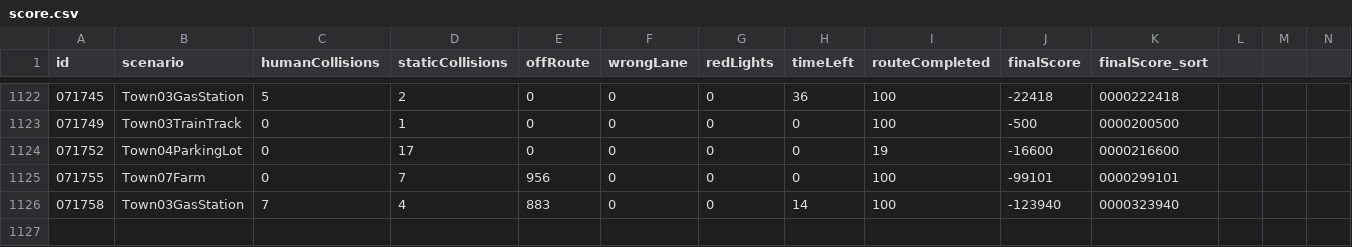
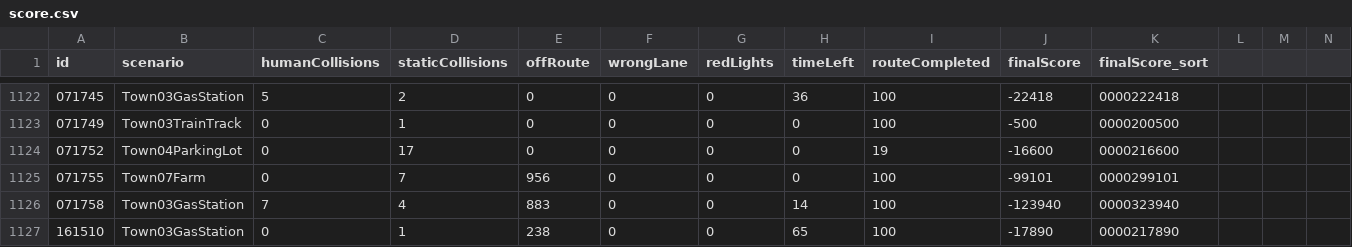
Before and after one commit to driverleics/driverleics.github.io, a CSV file: _data/score.csv, drawn as a sheet; only a part is shown, gaps mark what is left out; rows hold the shown columns only; the diff names each change by its address in the sheet, - before the commit and + after, or states it on an @@ line.

Commit message:
score updated!

```diff
--- a/_data/score.csv
+++ b/_data/score.csv
+row 1127: 161510 | Town03GasStation | 0 | 1 | 238 | 0 | 0 | 65 | 100 | -17890 | 0000217890
```
